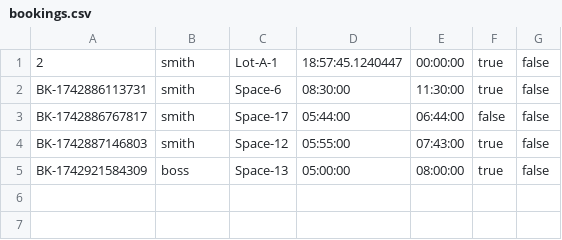
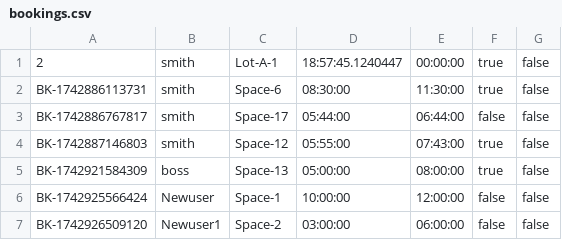
Before and after one commit to namanrai/EECS3311---NewParkingSystem, a CSV file: bookings.csv, drawn as a sheet.

```diff
--- a/bookings.csv
+++ b/bookings.csv
@@ -5 +5,3 @@ BK-1742887146803,smith,Space-12,05:55:00,07:43:00,true,false
 BK-1742921584309,boss,Space-13,05:00:00,08:00:00,true,false
+BK-1742925566424,Newuser,Space-1,10:00:00,12:00:00,false,false
+BK-1742926509120,Newuser1,Space-2,03:00:00,06:00:00,false,false
```
Also changed, not shown: managers.csv, 3 other files.
